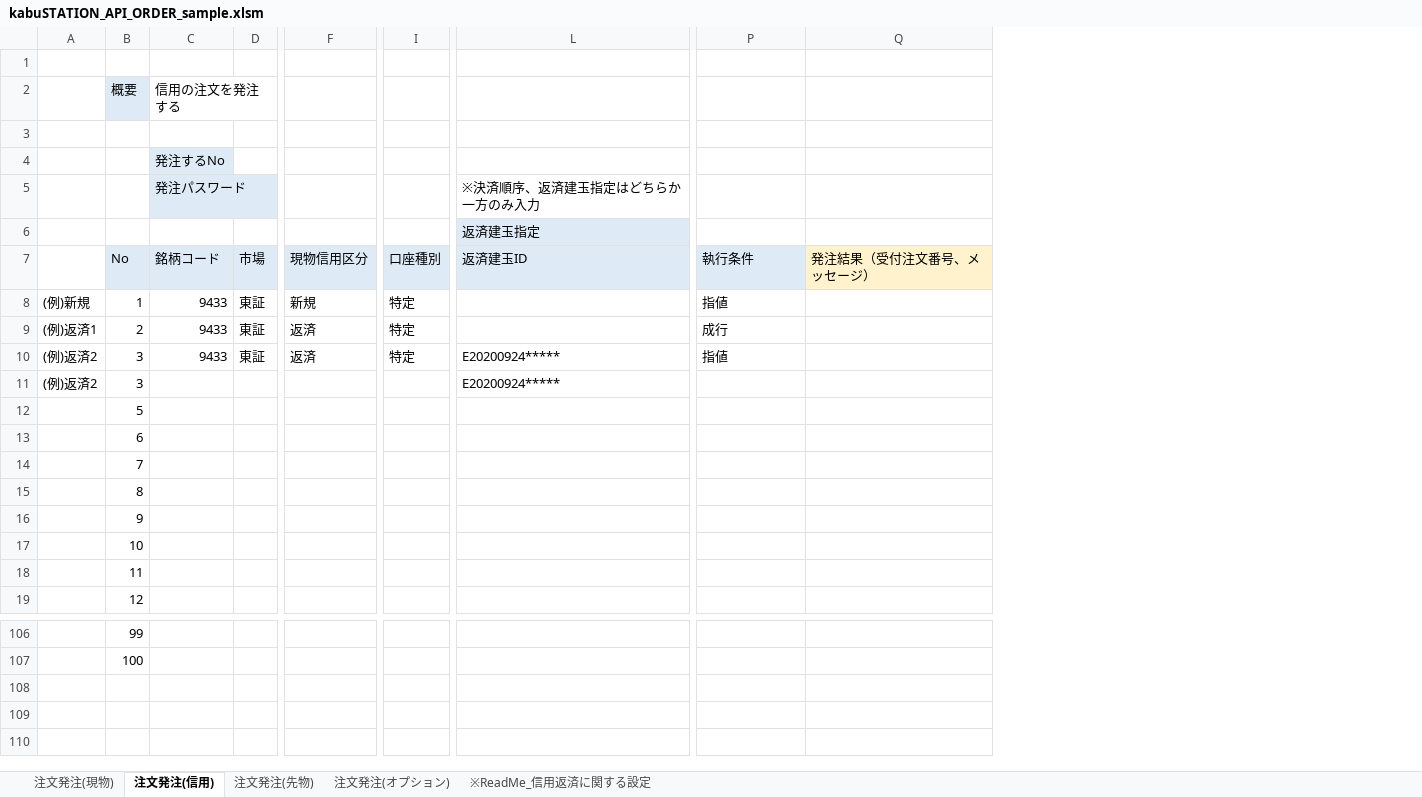
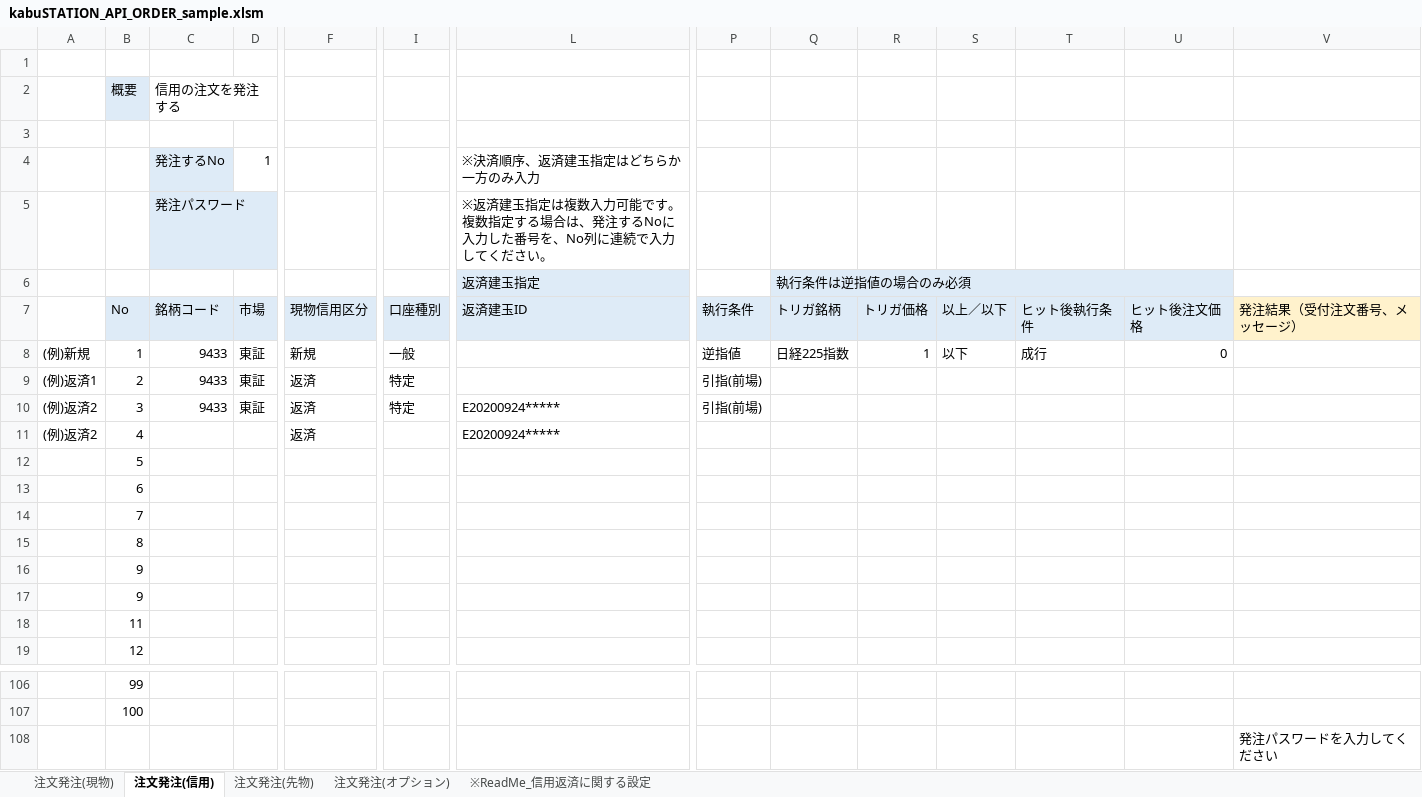
Before and after one commit to kabucom/kabusapi, an Excel workbook: sample/ExcelMacro/kabuSTATION_API_ORDER_sample.xlsm, sheet 注文発注(信用), drawn as a sheet; only a part is shown, gaps mark what is left out; values as stored, in another font and other column widths than the file's, no borders; charts and pictures and conditional formats not drawn; removed rows and columns are numbered as before the commit, all else as after; rows hold the shown columns only; the diff names each change by its address in the sheet, - before the commit and + after, or states it on an @@ line.

```diff
--- a/sample/ExcelMacro/kabuSTATION_API_ORDER_sample.xlsm (sheet 注文発注(信用))
+++ b/sample/ExcelMacro/kabuSTATION_API_ORDER_sample.xlsm (sheet 注文発注(信用))
+column P, rows 7-10: 執行条件 | 逆指値 | 引指(前場) | 引指(前場)
+column Q, rows 6-8: 執行条件は逆指値の場合のみ必須 | トリガ銘柄 | 日経225指数
+column R, rows 7-8: トリガ価格 | 1
+column S, rows 7-8: 以上／以下 | 以下
+column U, rows 7-8: ヒット後注文価格 | 0
-row 4:  |  | 発注するNo
+row 4:  |  | 発注するNo | 1 |  |  | ※決済順序、返済建玉指定はどちらか一方のみ入力
-L5: ※決済順序、返済建玉指定はどちらか一方のみ入力
+L5: ※返済建玉指定は複数入力可能です。複数指定する場合は、発注するNoに入力した番号を、No列に連続で入力してください。
-T6 fill: none
+T6 fill: #DEEBF7
-T7: 執行条件
+T7: ヒット後執行条件
-I8: 特定
+I8: 一般
-T8: 指値
+T8: 成行
-T9: 成行
+T9: (empty)
-T10: 指値
+T10: (empty)
-B11 (概要): 3
+B11 (概要): 4
-F11: (empty)
+F11: 返済
-B17 (概要): 10
+B17 (概要): 9
+row 108:  |  |  |  |  |  |  |  |  |  |  |  |  | 発注パスワードを入力してください
```
Also changed, not shown: sheet 注文発注(オプション), sheet 注文発注(現物), sheet 注文発注(先物), charts or pictures.
